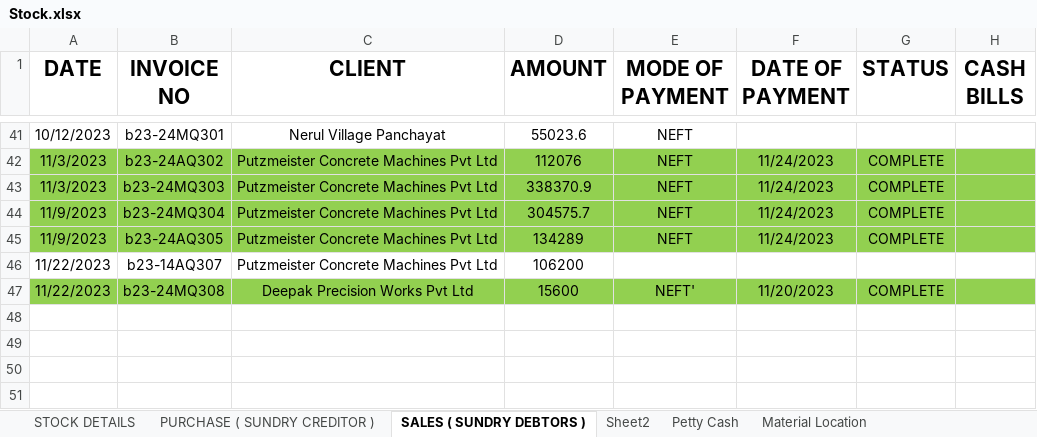
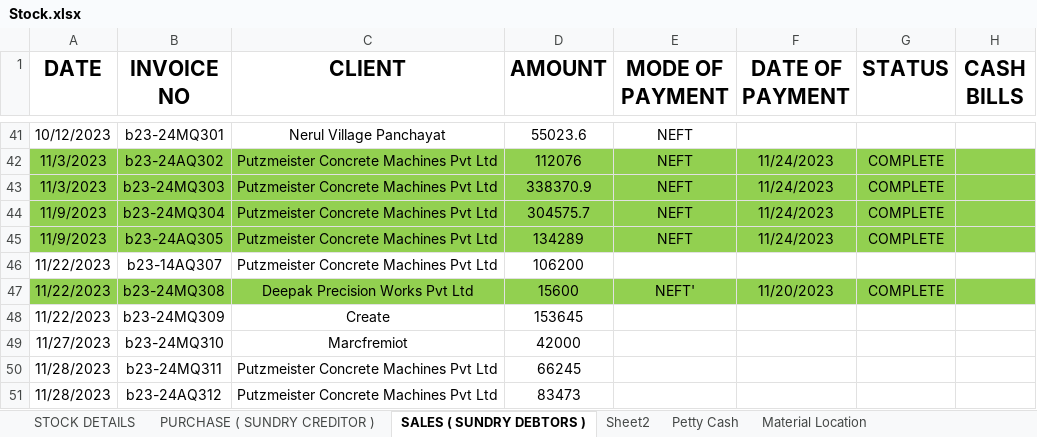
Before and after one commit to JPTechatronics/J-P-Techatronics-2023-2024, an Excel workbook: Stock.xlsx, sheet SALES ( SUNDRY DEBTORS ), drawn as a sheet; only a part is shown, gaps mark what is left out; values as stored, in another font and other column widths than the file's, no borders; the diff names each change by its address in the sheet, - before the commit and + after, or states it on an @@ line.

```diff
--- a/Stock.xlsx (sheet SALES ( SUNDRY DEBTORS ))
+++ b/Stock.xlsx (sheet SALES ( SUNDRY DEBTORS ))
+row 48: 11/22/2023 | b23-24MQ309 | Create | 153645
+row 49: 11/27/2023 | b23-24MQ310 | Marcfremiot | 42000
+row 50: 11/28/2023 | b23-24MQ311 | Putzmeister Concrete Machines Pvt Ltd | 66245
+row 51: 11/28/2023 | b23-24AQ312 | Putzmeister Concrete Machines Pvt Ltd | 83473
```
Also changed, not shown: sheet Petty Cash, sheet PURCHASE ( SUNDRY CREDITOR ), Attendance.xlsx, Outstandings.xlsx.
